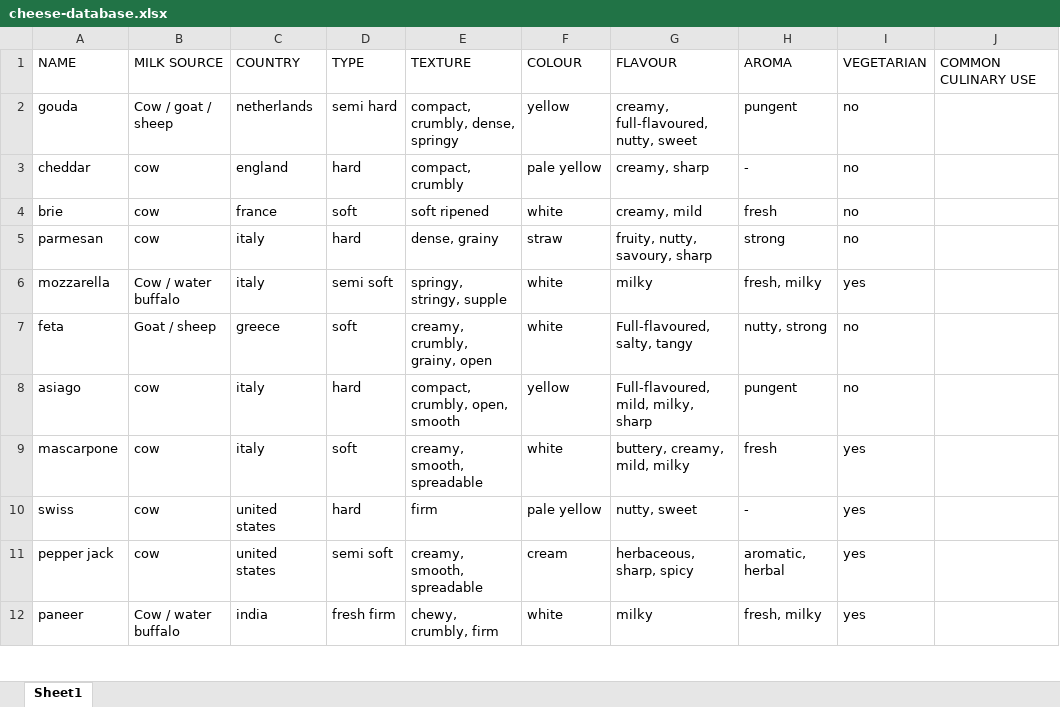
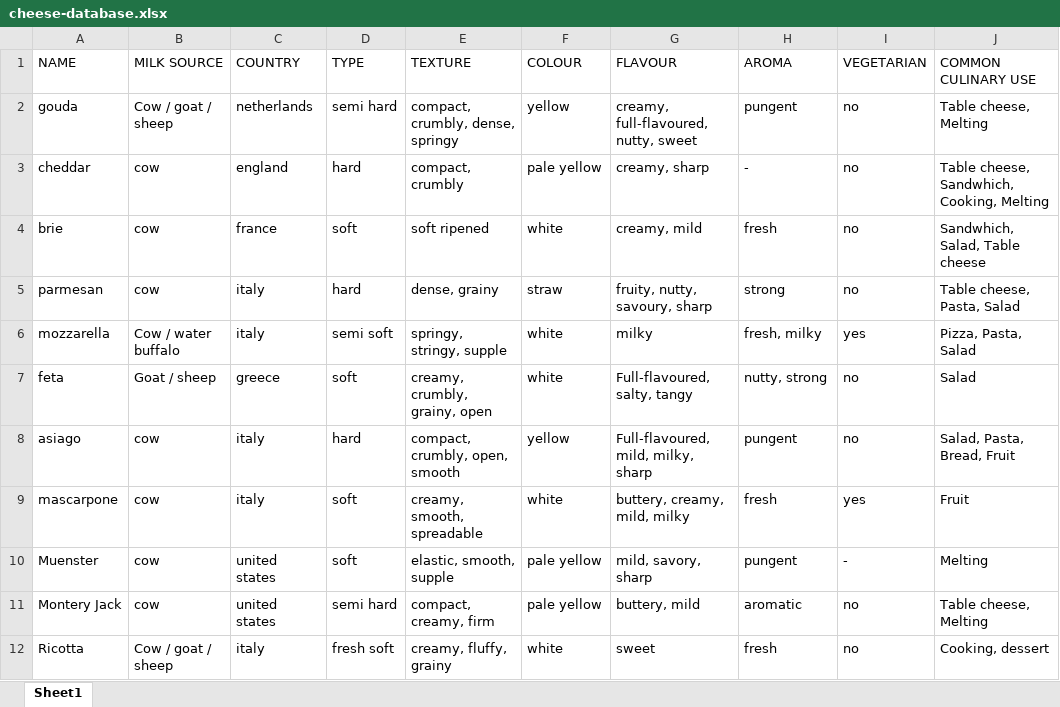
Before and after one commit to garydriley/cheese-classification, an Excel workbook: cheese-database.xlsx, sheet Sheet1, drawn as a sheet; only a part is shown; values as stored, in another font and other column widths than the file's, no borders; removed rows and columns are numbered as before the commit, all else as after; the diff covers the shown part only; the diff names each change by its address in the sheet, - before the commit and + after, or states it on an @@ line.

Commit message:
Including food pairings

```diff
--- a/cheese-database.xlsx (sheet Sheet1)
+++ b/cheese-database.xlsx (sheet Sheet1)
-J2 (COMMON CULINARY USE): (empty)
+J2 (COMMON CULINARY USE): Table cheese, Melting
-J3 (COMMON CULINARY USE): (empty)
+J3 (COMMON CULINARY USE): Table cheese, Sandwhich, Cooking, Melting
-J4 (COMMON CULINARY USE): (empty)
+J4 (COMMON CULINARY USE): Sandwhich, Salad, Table cheese
-J5 (COMMON CULINARY USE): (empty)
+J5 (COMMON CULINARY USE): Table cheese, Pasta, Salad
-J6 (COMMON CULINARY USE): (empty)
+J6 (COMMON CULINARY USE): Pizza, Pasta, Salad
-J7 (COMMON CULINARY USE): (empty)
+J7 (COMMON CULINARY USE): Salad
-J8 (COMMON CULINARY USE): (empty)
+J8 (COMMON CULINARY USE): Salad, Pasta, Bread, Fruit
-J9 (COMMON CULINARY USE): (empty)
+J9 (COMMON CULINARY USE): Fruit
-row 10: swiss | cow | united states | hard | firm | pale yellow | nutty, sweet | - | yes
-row 11: pepper jack | cow | united states | semi soft | creamy, smooth, spreadable | cream | herbaceous, sharp, spicy | aromatic, herbal | yes
-row 12: paneer | Cow / water buffalo | india | fresh firm | chewy, crumbly, firm | white | milky | fresh, milky | yes
+row 10: Muenster | cow | united states | soft | elastic, smooth, supple | pale yellow | mild, savory, sharp | pungent | - | Melting
+row 11: Montery Jack | cow | united states | semi hard | compact, creamy, firm | pale yellow | buttery, mild | aromatic | no | Table cheese, Melting
+row 12: Ricotta | Cow / goat / sheep | italy | fresh soft | creamy, fluffy, grainy | white | sweet | fresh | no | Cooking, dessert
```
Also changed, not shown: 4 added rows, 4 removed rows and 3 edited cells elsewhere in this sheet.
